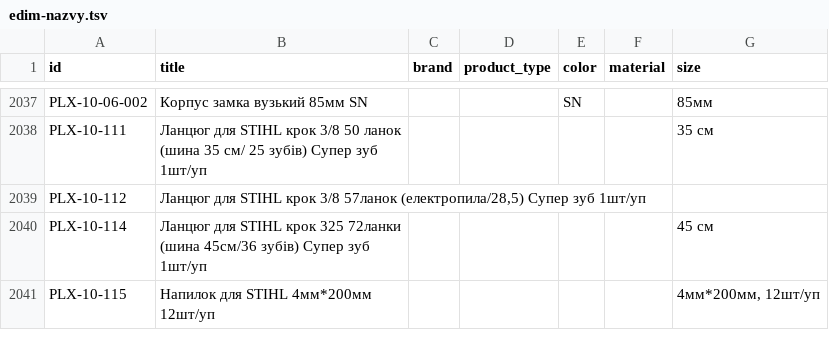
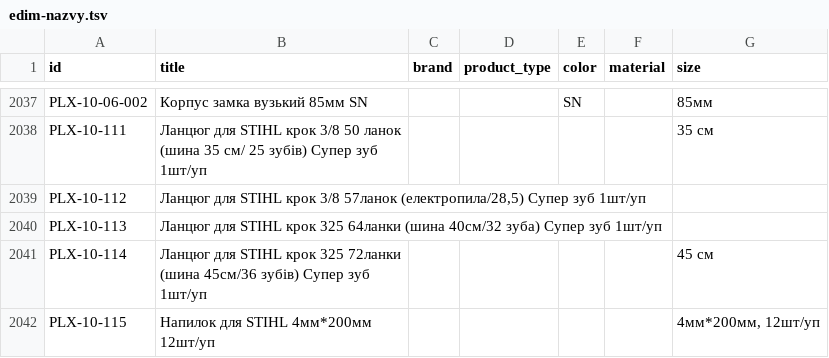
Before and after one commit to enagrosvit-beep/pub, a TSV file: feeds/edim-nazvy.tsv, drawn as a sheet; only a part is shown, gaps mark what is left out.

```diff
--- a/feeds/edim-nazvy.tsv
+++ b/feeds/edim-nazvy.tsv
@@ -2039,2 +2039,3 @@ PLX-10-111	Ланцюг для STIHL крок 3/8 50 ланок (шина 35 с
 PLX-10-112	Ланцюг для STIHL крок 3/8 57ланок (електропила/28,5) Супер зуб 1шт/уп					
+PLX-10-113	Ланцюг для STIHL крок 325 64ланки (шина 40см/32 зуба) Супер зуб 1шт/уп					
 PLX-10-114	Ланцюг для STIHL крок 325 72ланки (шина 45см/36 зубів) Супер зуб 1шт/уп					45 см
```
Also changed, not shown: 1 other file.
